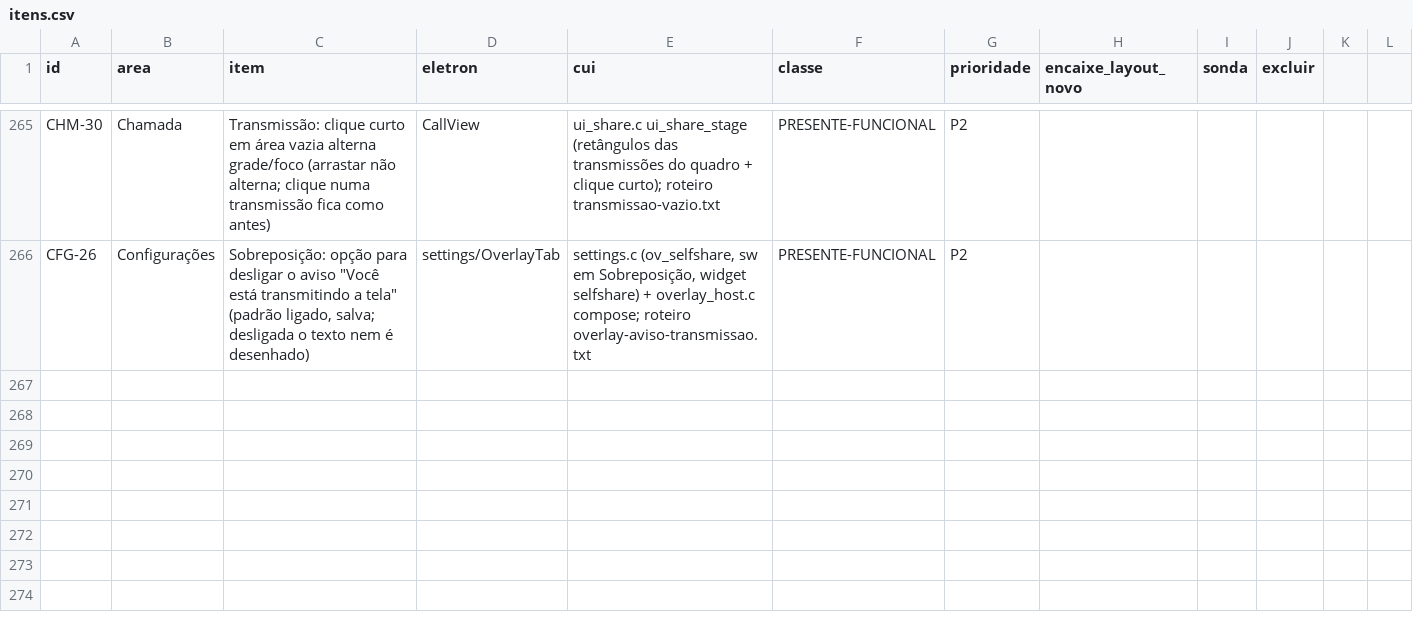
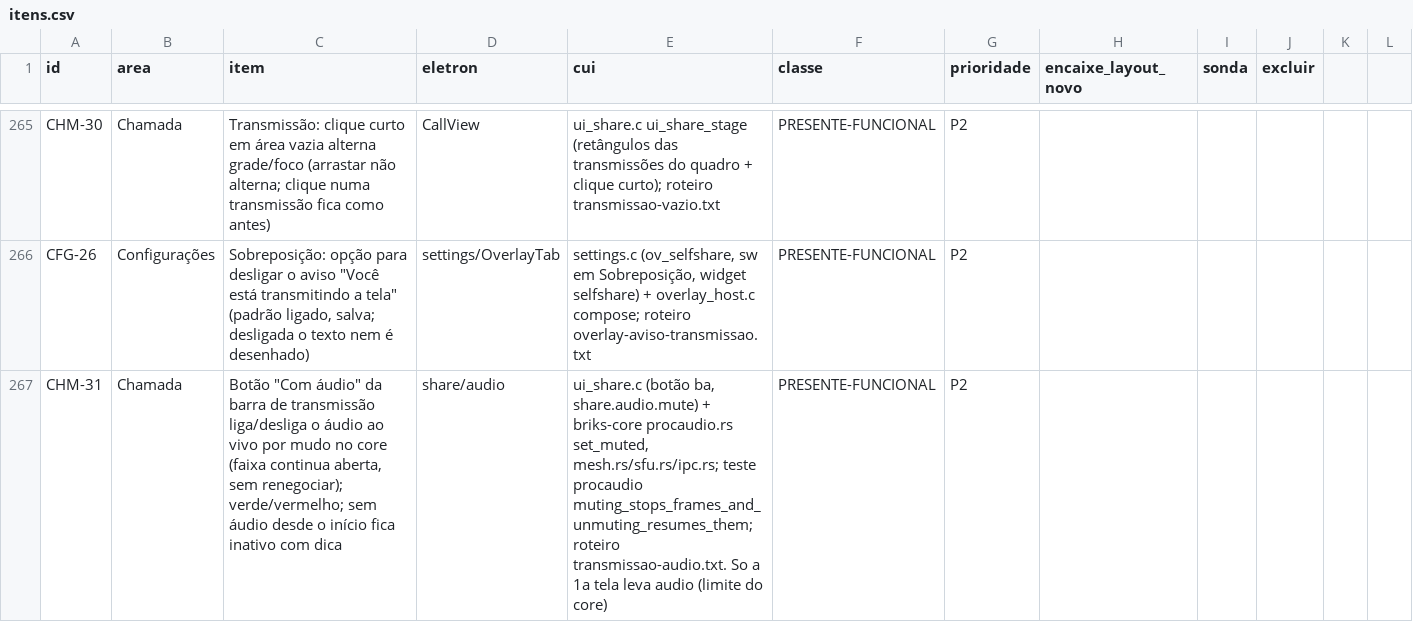
Before and after one commit to ygorbetine/BRisk, a CSV file: apps/desktop-cui/scripts/paridade/itens.csv, drawn as a sheet; only a part is shown, gaps mark what is left out; the diff names each change by its address in the sheet, - before the commit and + after, or states it on an @@ line.

```diff
--- a/apps/desktop-cui/scripts/paridade/itens.csv
+++ b/apps/desktop-cui/scripts/paridade/itens.csv
+row 267: CHM-31 | Chamada | Botão "Com áudio" da barra de transmissão liga/desliga o áudio ao vivo por mudo no core (faixa continua aberta, sem renegociar); verde/vermelho; sem áudio desde o início fica inativo com dica | share/audio | ui_share.c (botão ba, share.audio.mute) + briks-core procaudio.rs set_muted, mesh.rs/sfu.rs/ipc.rs; teste procaudio muting_stops_frames_and_unmuting_resumes_them; roteiro transmissao-audio.txt. So a 1a tela leva audio (limite do core) | PRESENTE-FUNCIONAL | P2
```
Also changed, not shown: 9 other files.
